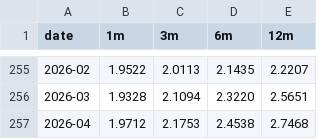
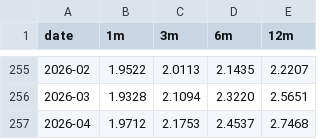
Before and after one commit to marinmeri/euribor-historico, a CSV file: euribor_diario.csv, drawn as a sheet; only a part is shown, gaps mark what is left out.

```diff
--- a/euribor_diario.csv
+++ b/euribor_diario.csv
@@ -256,2 +256,2 @@ date,1m,3m,6m,12m
 2026-03,1.9328,2.1094,2.3220,2.5651
-2026-04,1.9712,2.1753,2.4538,2.7468
+2026-04,1.9712,2.1753,2.4537,2.7468
```
